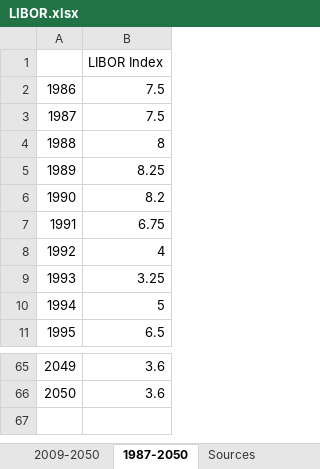
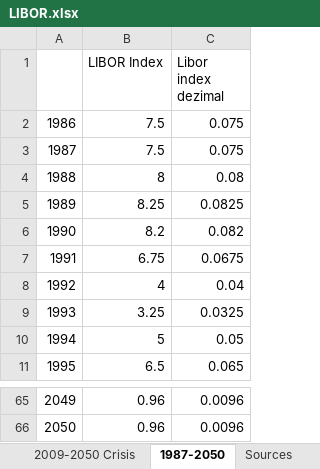
Before and after one commit to TimSchell98/ABM_electricity_sector_Germany, an Excel workbook: LIBOR.xlsx, sheet 1987-2050, drawn as a sheet; only a part is shown, gaps mark what is left out; values as stored, in another font and other column widths than the file's, no borders; charts and pictures not drawn; the diff covers the shown part only; the diff names each change by its address in the sheet, - before the commit and + after, or states it on an @@ line.

```diff
--- a/LIBOR.xlsx (sheet 1987-2050)
+++ b/LIBOR.xlsx (sheet 1987-2050)
+sheet tab: 2009-2050 Crisis
+column C (Libor index dezimal), rows 2-11: 0.075 | 0.075 | 0.08 | 0.0825 | 0.082 | 0.0675 | 0.04 | 0.0325 | 0.05 | 0.065; rows 65-66: 0.0096 | 0.0096
-B65:B66 (LIBOR Index): 3.6
+B65:B66 (LIBOR Index): 0.96
```
Also changed, not shown: 27 edited cells elsewhere in this sheet, sheet 2009-2050, charts or pictures, Operational_costs.xlsx.
